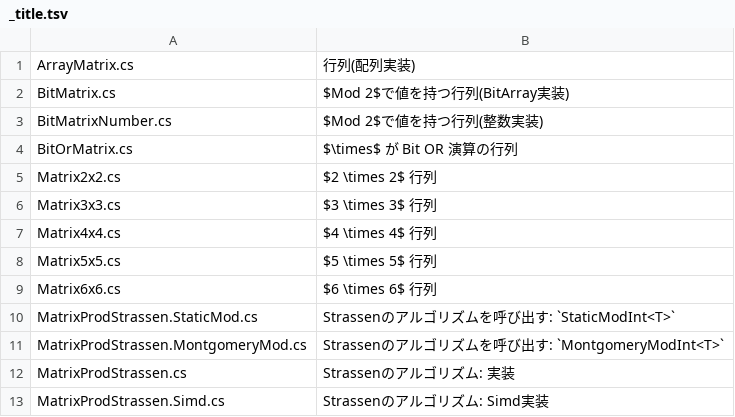
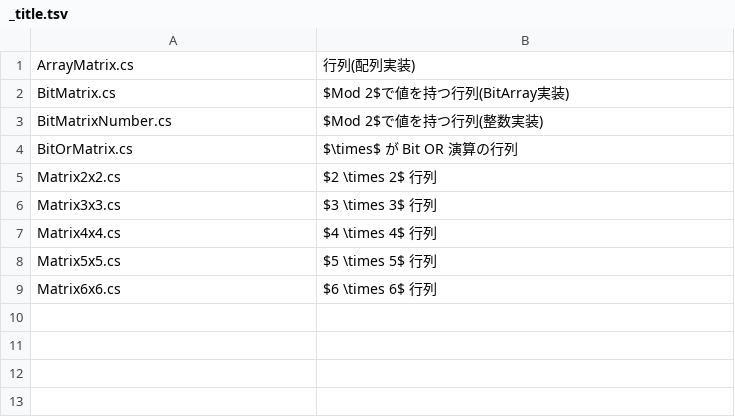
Before and after one commit to kzrnm/Kzrnm.Competitive, a TSV file: Library/Competitive.Library/Math/Matrix/_title.tsv, drawn as a sheet.

Commit message:
mkdir Matrix/Extensions

```diff
--- a/Library/Competitive.Library/Math/Matrix/_title.tsv
+++ b/Library/Competitive.Library/Math/Matrix/_title.tsv
@@ -9,5 +9 @@ Matrix5x5.cs	$5 \times 5$ 行列
 Matrix6x6.cs	$6 \times 6$ 行列
-MatrixProdStrassen.StaticMod.cs	Strassenのアルゴリズムを呼び出す: `StaticModInt<T>`
-MatrixProdStrassen.MontgomeryMod.cs	Strassenのアルゴリズムを呼び出す: `MontgomeryModInt<T>`
-MatrixProdStrassen.cs	Strassenのアルゴリズム: 実装
-MatrixProdStrassen.Simd.cs	Strassenのアルゴリズム: Simd実装
```
Also changed, not shown: 7 other files.
